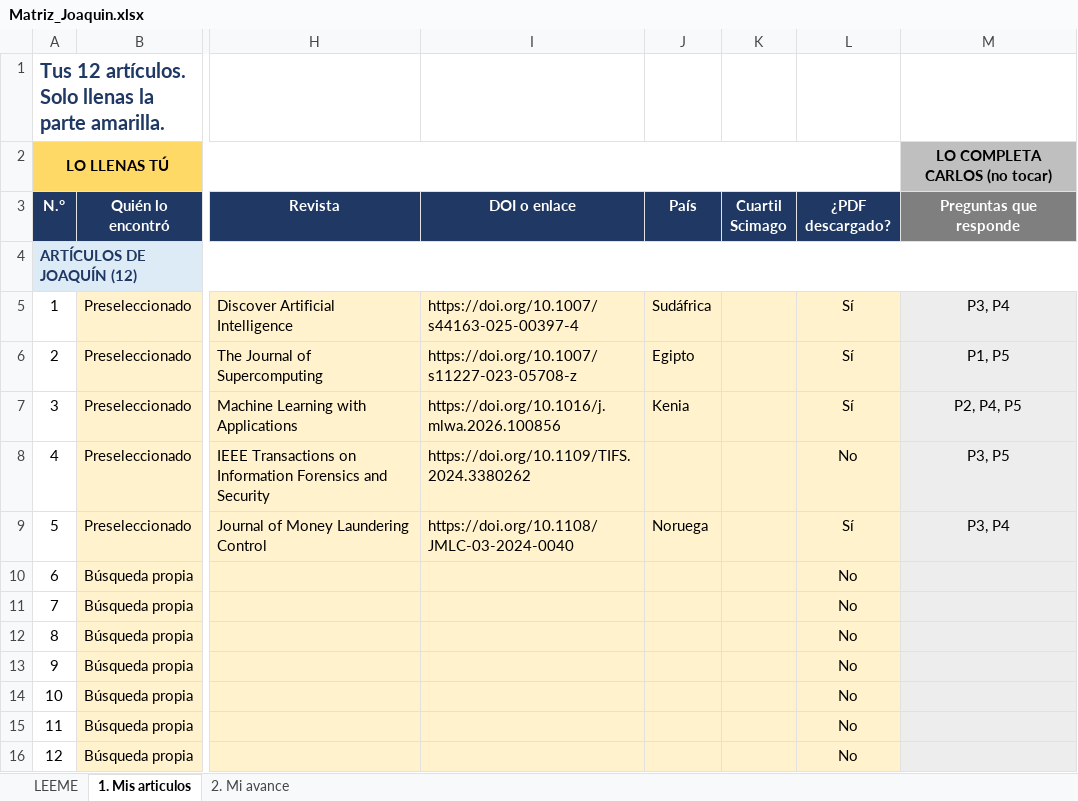
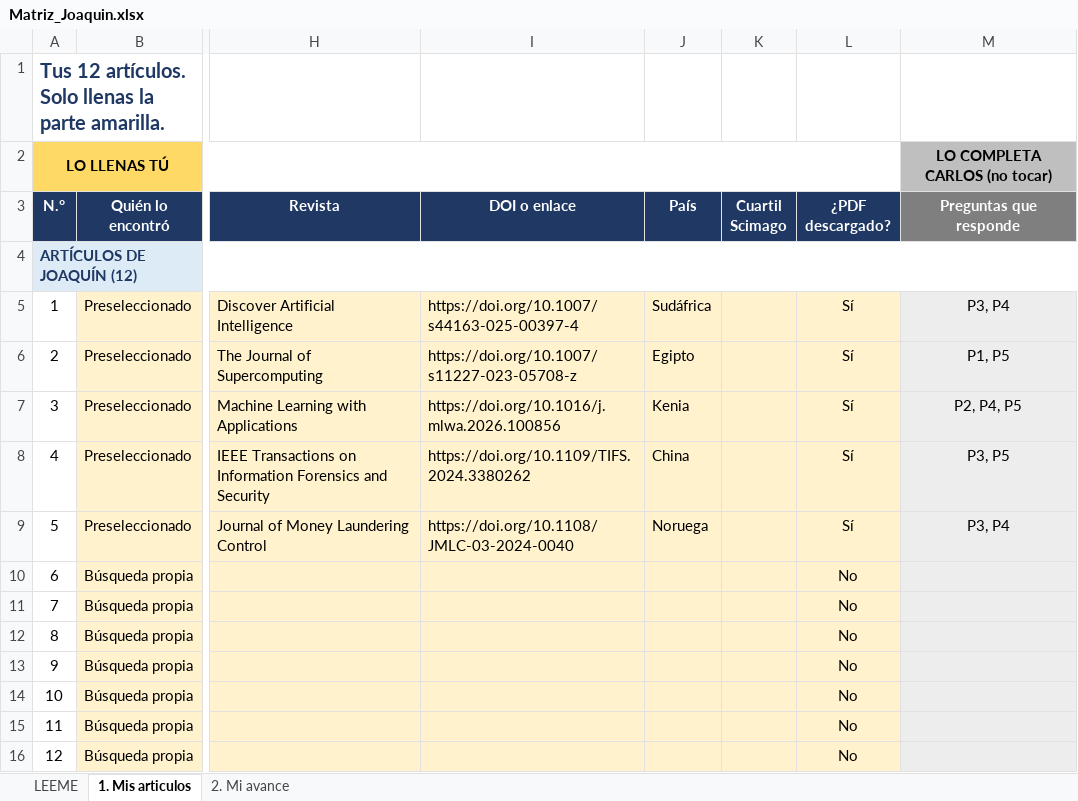
Before and after one commit to ShizukaJiku/Papers, an Excel workbook: Joaquin/Matriz_Joaquin.xlsx, sheet 1. Mis articulos, drawn as a sheet; only a part is shown, gaps mark what is left out; values as stored, in another font and other column widths than the file's, no borders; the diff names each change by its address in the sheet, - before the commit and + after, or states it on an @@ line.

```diff
--- a/Joaquin/Matriz_Joaquin.xlsx (sheet 1. Mis articulos)
+++ b/Joaquin/Matriz_Joaquin.xlsx (sheet 1. Mis articulos)
-J8 (País): (empty)
+J8 (País): China
-L8 (¿PDF descargado?): No
+L8 (¿PDF descargado?): Sí
```
Also changed, not shown: Joaquin/Candidatos_Joaquin.xlsx, 1 other file.
